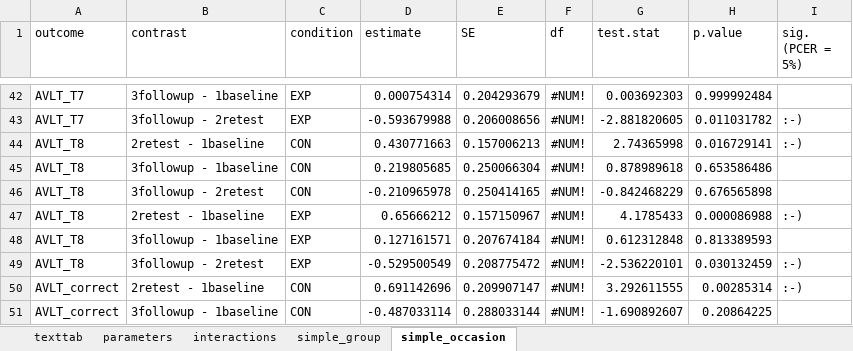
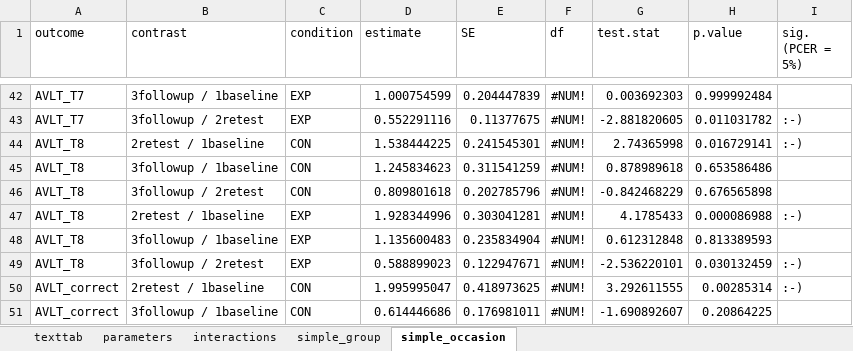
Before and after one commit to josefmana/pd_cogREH, an Excel workbook: tabs/stats.xlsx, sheet simple_occasion, drawn as a sheet; only a part is shown, gaps mark what is left out; values as stored, in another font and other column widths than the file's, no borders; the diff covers the shown part only; the diff names each change by its address in the sheet, - before the commit and + after, or states it on an @@ line.

```diff
--- a/tabs/stats.xlsx (sheet simple_occasion)
+++ b/tabs/stats.xlsx (sheet simple_occasion)
-B42 (contrast): 3followup - 1baseline
+B42 (contrast): 3followup / 1baseline
-D42 (estimate): 0.000754314
+D42 (estimate): 1.000754599
-E42 (SE): 0.204293679
+E42 (SE): 0.204447839
-B43 (contrast): 3followup - 2retest
+B43 (contrast): 3followup / 2retest
-D43 (estimate): -0.593679988
+D43 (estimate): 0.552291116
-E43 (SE): 0.206008656
+E43 (SE): 0.11377675
-B44 (contrast): 2retest - 1baseline
+B44 (contrast): 2retest / 1baseline
-D44 (estimate): 0.430771663
+D44 (estimate): 1.538444225
-E44 (SE): 0.157006213
+E44 (SE): 0.241545301
-B45 (contrast): 3followup - 1baseline
+B45 (contrast): 3followup / 1baseline
-D45 (estimate): 0.219805685
+D45 (estimate): 1.245834623
-E45 (SE): 0.250066304
+E45 (SE): 0.311541259
-B46 (contrast): 3followup - 2retest
+B46 (contrast): 3followup / 2retest
-D46 (estimate): -0.210965978
+D46 (estimate): 0.809801618
-E46 (SE): 0.250414165
+E46 (SE): 0.202785796
-B47 (contrast): 2retest - 1baseline
+B47 (contrast): 2retest / 1baseline
-D47 (estimate): 0.65666212
+D47 (estimate): 1.928344996
-E47 (SE): 0.157150967
+E47 (SE): 0.303041281
-B48 (contrast): 3followup - 1baseline
+B48 (contrast): 3followup / 1baseline
-D48 (estimate): 0.127161571
+D48 (estimate): 1.135600483
-E48 (SE): 0.207674184
+E48 (SE): 0.235834904
-B49 (contrast): 3followup - 2retest
+B49 (contrast): 3followup / 2retest
-D49 (estimate): -0.529500549
+D49 (estimate): 0.588899023
-E49 (SE): 0.208775472
+E49 (SE): 0.122947671
-B50 (contrast): 2retest - 1baseline
+B50 (contrast): 2retest / 1baseline
-D50 (estimate): 0.691142696
+D50 (estimate): 1.995995047
-E50 (SE): 0.209907147
+E50 (SE): 0.418973625
-B51 (contrast): 3followup - 1baseline
+B51 (contrast): 3followup / 1baseline
-D51 (estimate): -0.487033114
+D51 (estimate): 0.614446686
-E51 (SE): 0.288033144
+E51 (SE): 0.176981011
```
Also changed, not shown: 204 edited cells elsewhere in this sheet, sheet interactions, sheet simple_group, sheet texttab, 3 other files.
